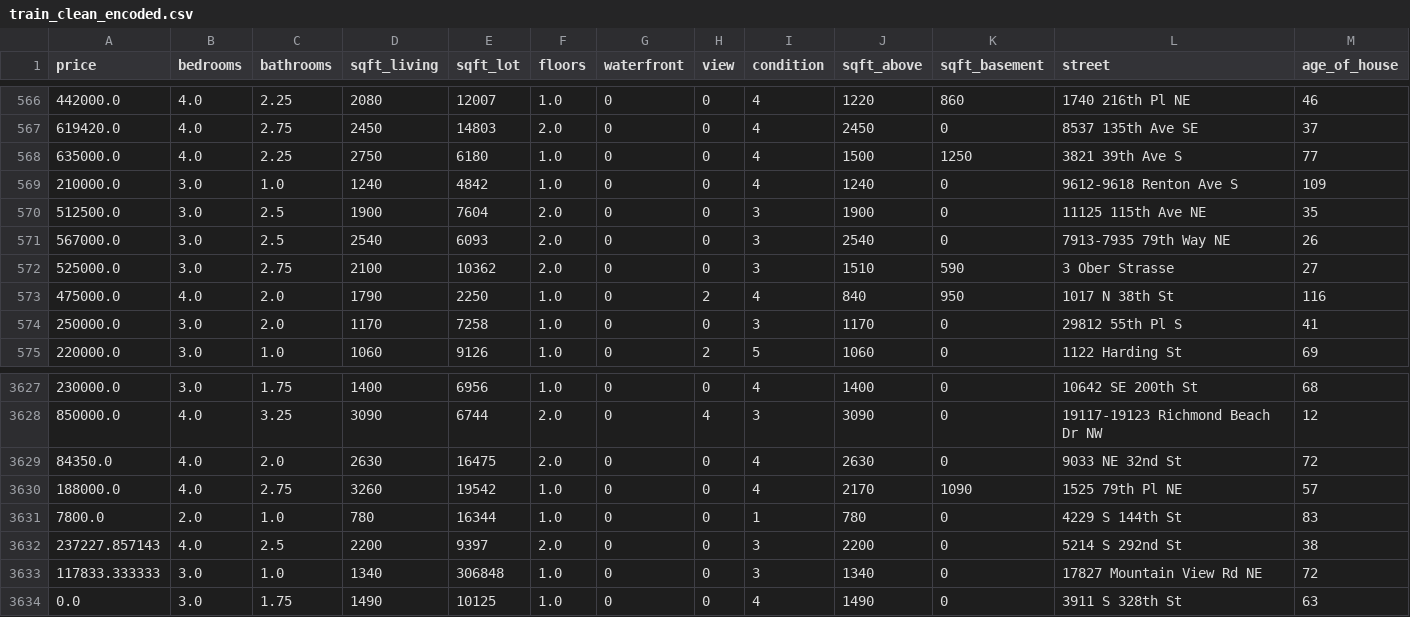
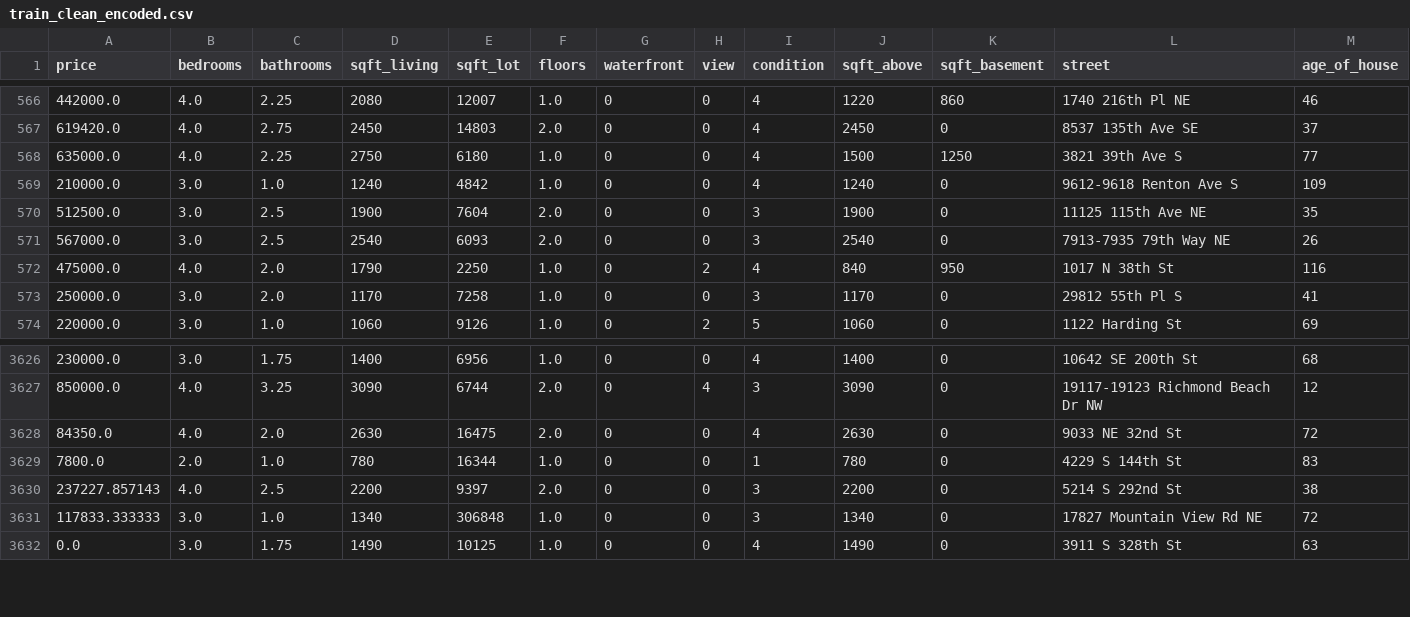
Before and after one commit to hudahuds/-usa-house-prediction-ml, a CSV file: data/processed/train_clean_encoded.csv, drawn as a sheet; only a part is shown, gaps mark what is left out; rows hold the shown columns only; the diff names each change by its address in the sheet, - before the commit and + after, or states it on an @@ line.

```diff
--- a/data/processed/train_clean_encoded.csv
+++ b/data/processed/train_clean_encoded.csv
-row 572: 525000.0 | 3.0 | 2.75 | 2100 | 10362 | 2.0 | 0 | 0 | 3 | 1510 | 590 | 3 Ober Strasse | 27
-row 3630: 188000.0 | 4.0 | 2.75 | 3260 | 19542 | 1.0 | 0 | 0 | 4 | 2170 | 1090 | 1525 79th Pl NE | 57
```
Also changed, not shown: 7 other files.
